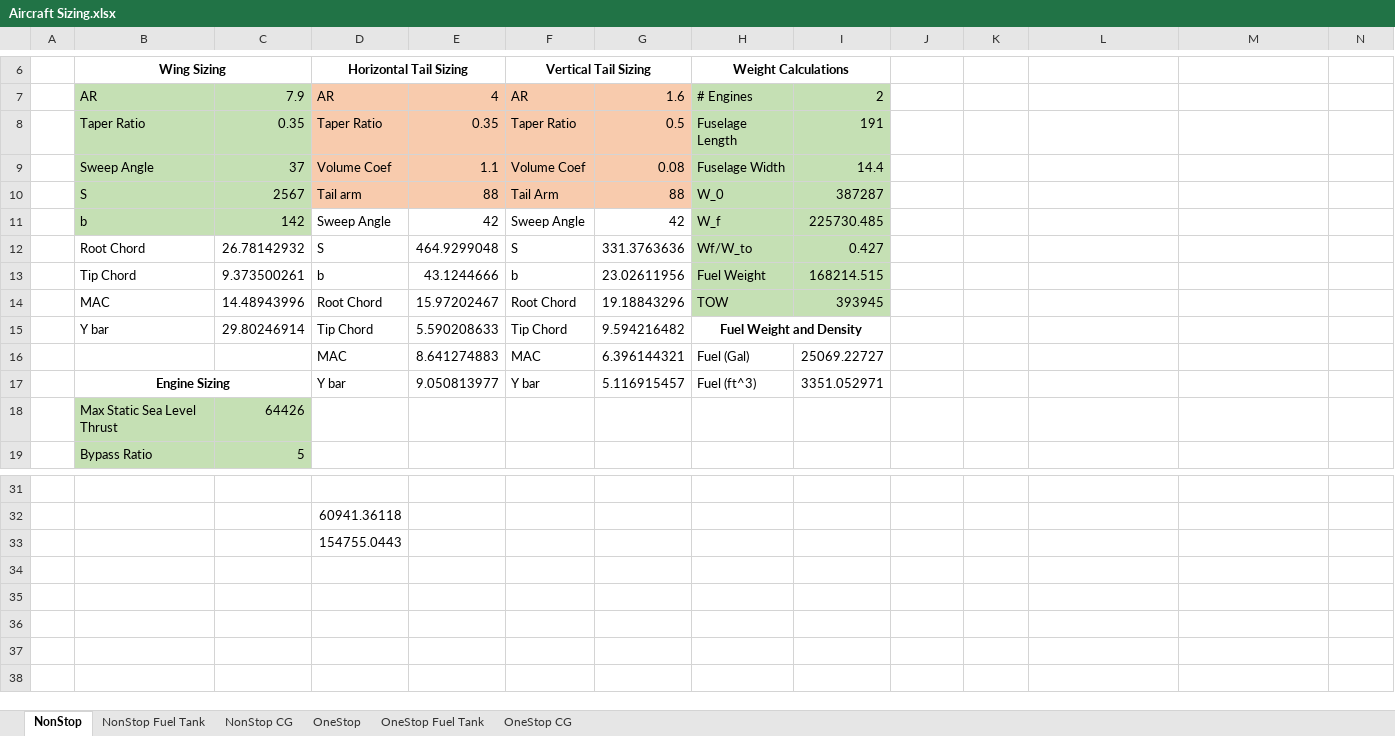
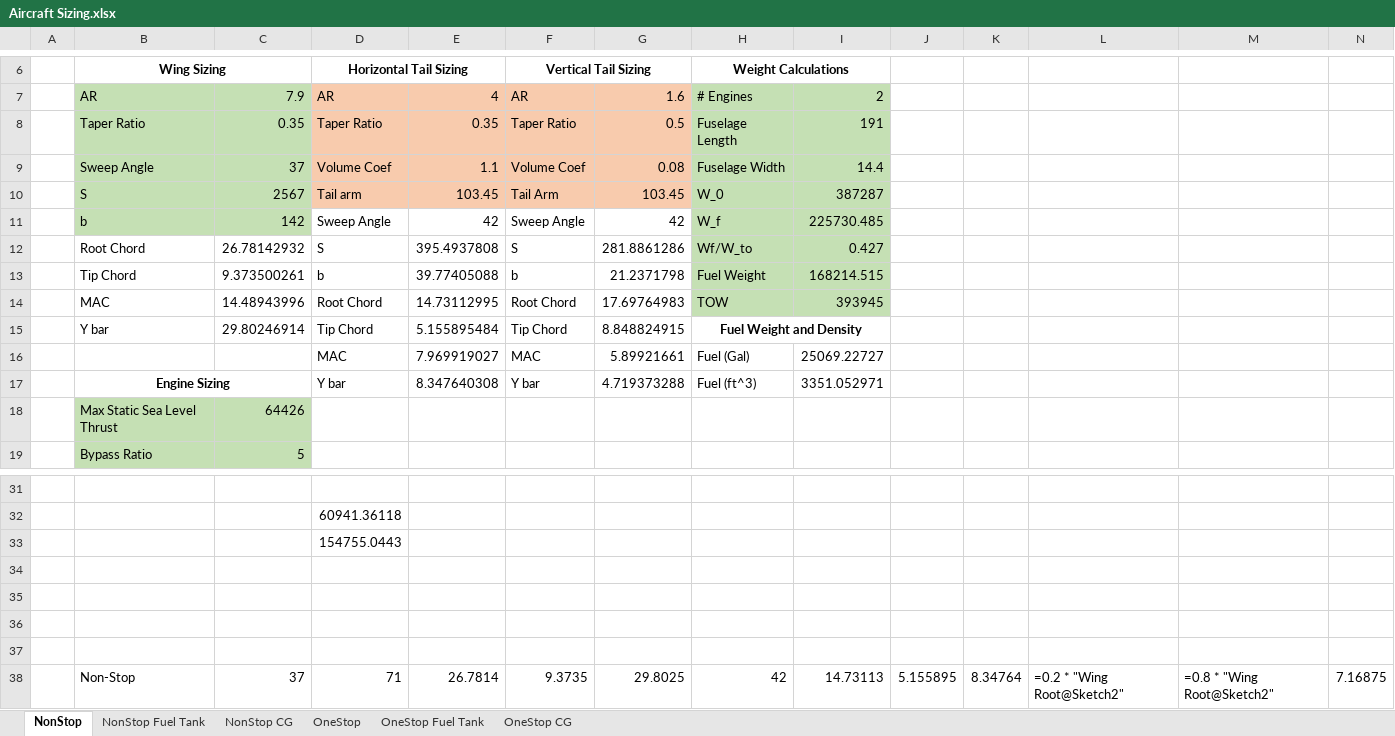
Before and after one commit to ThomasSlagle/MAE136-MAE158-MAE159_Aircraft_Design_and_Analysis_Course_Series, an Excel workbook: MAE 159/Other data/Aircraft Sizing.xlsx, sheet NonStop, drawn as a sheet; only a part is shown, gaps mark what is left out; values as stored, in another font and other column widths than the file's, no borders; rows hold the shown columns only; the diff names each change by its address in the sheet, - before the commit and + after, or states it on an @@ line.

```diff
--- a/MAE 159/Other data/Aircraft Sizing.xlsx (sheet NonStop)
+++ b/MAE 159/Other data/Aircraft Sizing.xlsx (sheet NonStop)
-E10: 88
+E10: 103.45
-G10: 88
+G10: 103.45
-E12: 464.9299048
+E12: 395.4937808
-G12: 331.3763636
+G12: 281.8861286
-E13: 43.1244666
+E13: 39.77405088
-G13: 23.02611956
+G13: 21.2371798
-E14: 15.97202467
+E14: 14.73112995
-G14: 19.18843296
+G14: 17.69764983
-E15: 5.590208633
+E15: 5.155895484
-G15: 9.594216482
+G15: 8.848824915
-E16: 8.641274883
+E16: 7.969919027
-G16: 6.396144321
+G16: 5.89921661
-E17: 9.050813977
+E17: 8.347640308
-G17: 5.116915457
+G17: 4.719373288
+row 34: (empty)
+row 35: (empty)
+row 36: (empty)
+row 37: (empty)
+row 38:  | Non-Stop | 37 | 71 | 26.7814 | 9.3735 | 29.8025 | 42 | 14.73113 | 5.155895 | 8.34764 | =0.2 * "Wing Root@Sketch2" | =0.8 * "Wing Root@Sketch2" | 7.16875
```
Also changed, not shown: sheet OneStop CG, sheet NonStop CG, sheet OneStop, charts or pictures, 36 other files.
